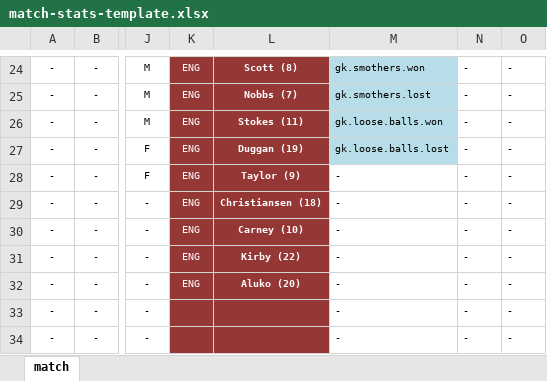
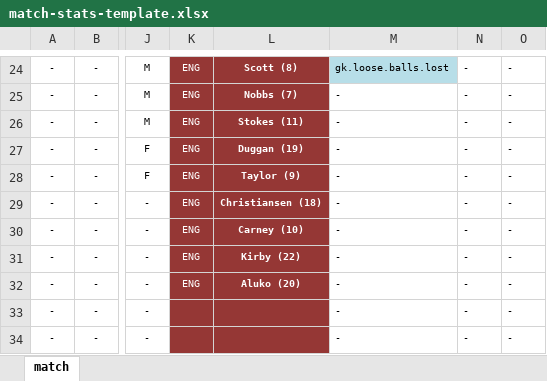
Before and after one commit to alfredomartinezjr/wosostats, an Excel workbook: resources/match-stats-template.xlsx, sheet match, drawn as a sheet; only a part is shown, gaps mark what is left out; values as stored, in another font and other column widths than the file's, no borders; the diff covers the shown part only; the diff names each change by its address in the sheet, - before the commit and + after, or states it on an @@ line.

```diff
--- a/resources/match-stats-template.xlsx (sheet match)
+++ b/resources/match-stats-template.xlsx (sheet match)
-M24: gk.smothers.won
+M24: gk.loose.balls.lost
-M25: gk.smothers.lost
+M25: -
-M25:M27 fill: #B7DEE8
+M25:M27 fill: none
-M26: gk.loose.balls.won
+M26: -
-M27: gk.loose.balls.lost
+M27: -
```
Also changed, not shown: 30 edited cells and cell formats elsewhere in this sheet.
